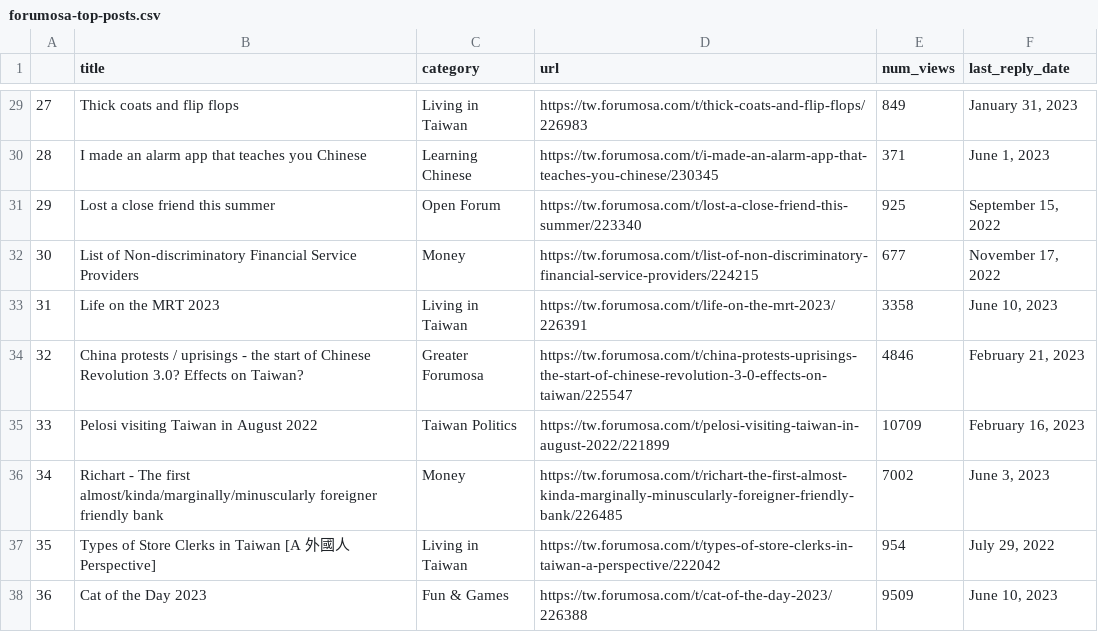
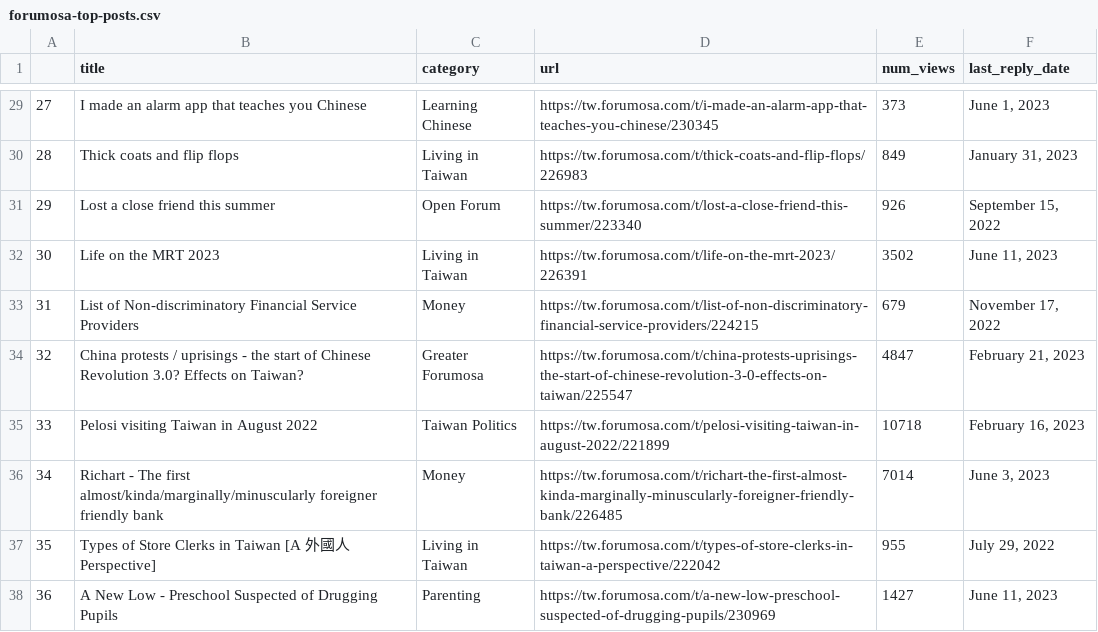
Before and after one commit to ssaanndwich/scrape-forumosa, a CSV file: forumosa-top-posts.csv, drawn as a sheet; only a part is shown, gaps mark what is left out; the diff covers the shown part only.

```diff
--- a/forumosa-top-posts.csv
+++ b/forumosa-top-posts.csv
@@ -29,10 +29,10 @@
-27,Thick coats and flip flops,Living in Taiwan,https://tw.forumosa.com/t/thick-coats-and-flip-flops/226983,849,"January 31, 2023"
-28,I made an alarm app that teaches you Chinese,Learning Chinese,https://tw.forumosa.com/t/i-made-an-alarm-app-that-teaches-you-chinese/230345,371,"June 1, 2023"
-29,Lost a close friend this summer,Open Forum,https://tw.forumosa.com/t/lost-a-close-friend-this-summer/223340,925,"September 15, 2022"
-30,List of Non-discriminatory Financial Service Providers,Money,https://tw.forumosa.com/t/list-of-non-discriminatory-financial-service-providers/224215,677,"November 17, 2022"
-31,Life on the MRT 2023,Living in Taiwan,https://tw.forumosa.com/t/life-on-the-mrt-2023/226391,3358,"June 10, 2023"
-32,China protests / uprisings - the start of Chinese Revolution 3.0? Effects on Taiwan?,Greater Forumosa,https://tw.forumosa.com/t/china-protests-uprisings-the-start-of-chinese-revolution-3-0-effects-on-taiwan/225547,4846,"February 21, 2023"
-33,Pelosi visiting Taiwan in August 2022,Taiwan Politics,https://tw.forumosa.com/t/pelosi-visiting-taiwan-in-august-2022/221899,10709,"February 16, 2023"
-34,Richart - The first almost/kinda/marginally/minuscularly foreigner friendly bank,Money,https://tw.forumosa.com/t/richart-the-first-almost-kinda-marginally-minuscularly-foreigner-friendly-bank/226485,7002,"June 3, 2023"
-35,Types of Store Clerks in Taiwan [A 外國人 Perspective],Living in Taiwan,https://tw.forumosa.com/t/types-of-store-clerks-in-taiwan-a-perspective/222042,954,"July 29, 2022"
-36,Cat of the Day 2023,Fun & Games,https://tw.forumosa.com/t/cat-of-the-day-2023/226388,9509,"June 10, 2023"
+27,I made an alarm app that teaches you Chinese,Learning Chinese,https://tw.forumosa.com/t/i-made-an-alarm-app-that-teaches-you-chinese/230345,373,"June 1, 2023"
+28,Thick coats and flip flops,Living in Taiwan,https://tw.forumosa.com/t/thick-coats-and-flip-flops/226983,849,"January 31, 2023"
+29,Lost a close friend this summer,Open Forum,https://tw.forumosa.com/t/lost-a-close-friend-this-summer/223340,926,"September 15, 2022"
+30,Life on the MRT 2023,Living in Taiwan,https://tw.forumosa.com/t/life-on-the-mrt-2023/226391,3502,"June 11, 2023"
+31,List of Non-discriminatory Financial Service Providers,Money,https://tw.forumosa.com/t/list-of-non-discriminatory-financial-service-providers/224215,679,"November 17, 2022"
+32,China protests / uprisings - the start of Chinese Revolution 3.0? Effects on Taiwan?,Greater Forumosa,https://tw.forumosa.com/t/china-protests-uprisings-the-start-of-chinese-revolution-3-0-effects-on-taiwan/225547,4847,"February 21, 2023"
+33,Pelosi visiting Taiwan in August 2022,Taiwan Politics,https://tw.forumosa.com/t/pelosi-visiting-taiwan-in-august-2022/221899,10718,"February 16, 2023"
+34,Richart - The first almost/kinda/marginally/minuscularly foreigner friendly bank,Money,https://tw.forumosa.com/t/richart-the-first-almost-kinda-marginally-minuscularly-foreigner-friendly-bank/226485,7014,"June 3, 2023"
+35,Types of Store Clerks in Taiwan [A 外國人 Perspective],Living in Taiwan,https://tw.forumosa.com/t/types-of-store-clerks-in-taiwan-a-perspective/222042,955,"July 29, 2022"
+36,A New Low - Preschool Suspected of Drugging Pupils,Parenting,https://tw.forumosa.com/t/a-new-low-preschool-suspected-of-drugging-pupils/230969,1427,"June 11, 2023"
```
Also changed, not shown: 48 edited cells elsewhere in this file.
